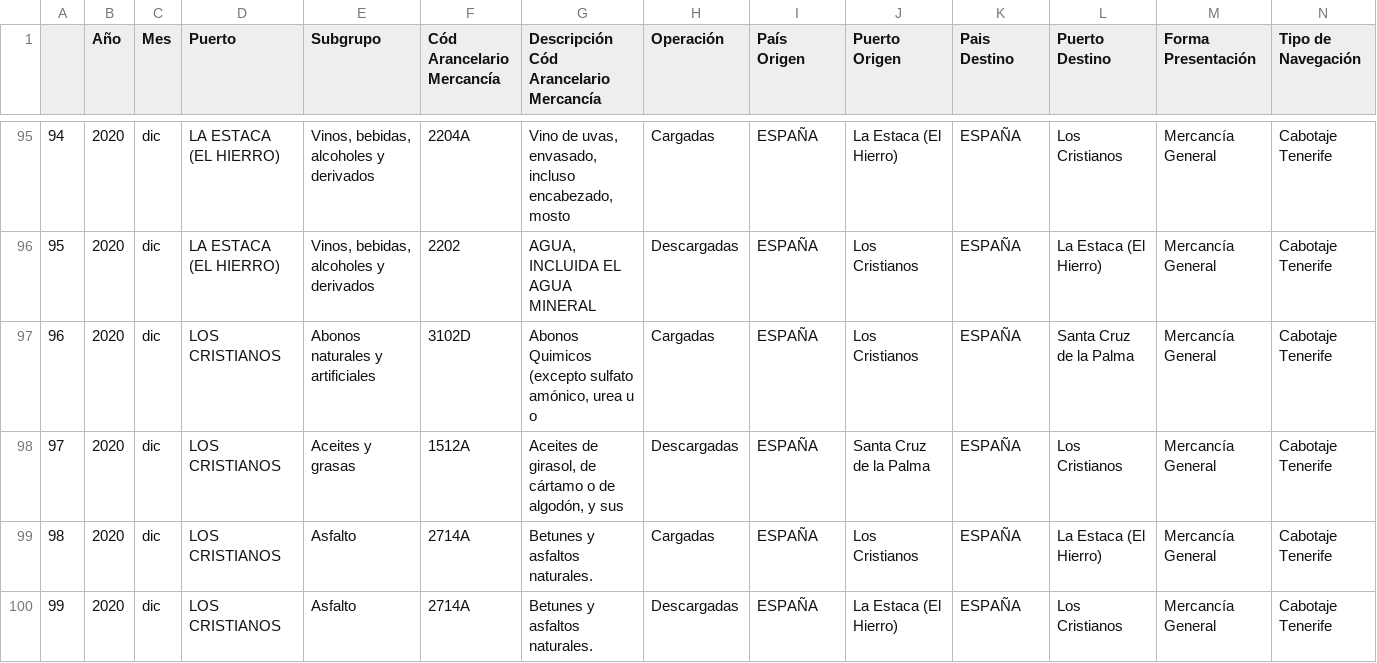
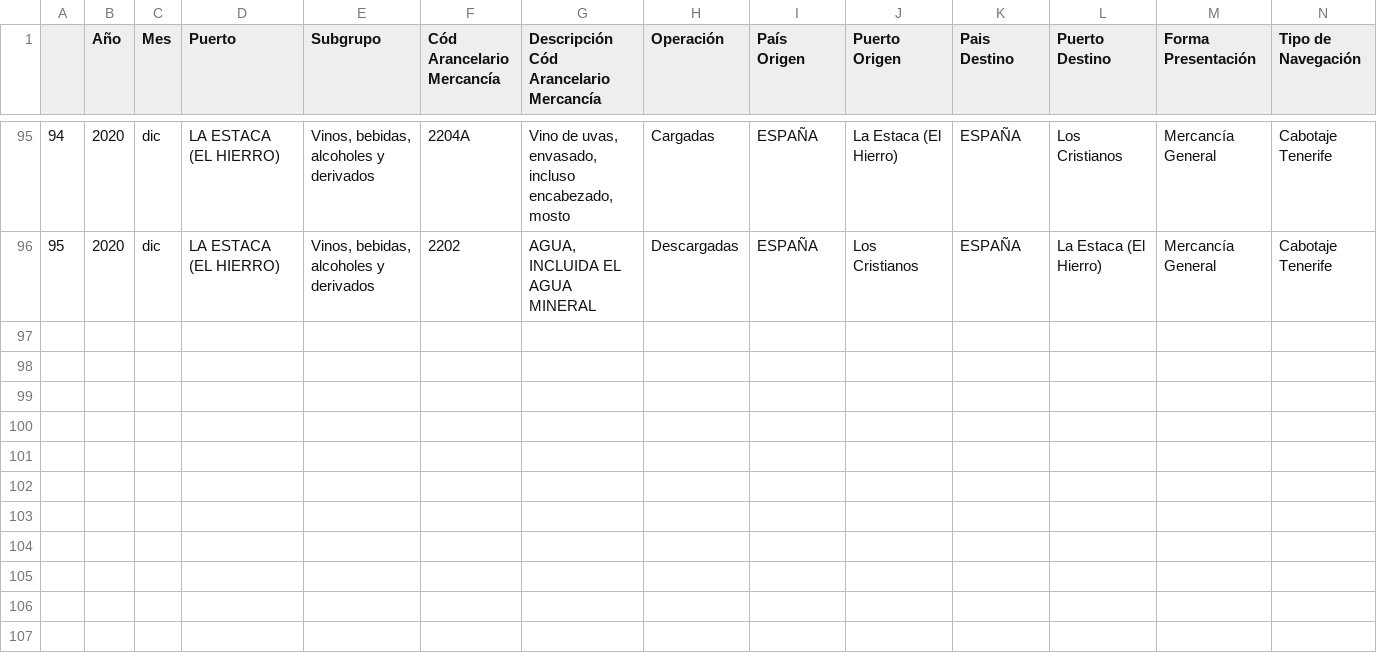
Before and after one commit to alu0100889635/Visualizacion1, a CSV file: datasets/mercancias_short.csv, drawn as a sheet; only a part is shown, gaps mark what is left out; rows hold the shown columns only; the diff names each change by its address in the sheet, - before the commit and + after, or states it on an @@ line.

```diff
--- a/datasets/mercancias_short.csv
+++ b/datasets/mercancias_short.csv
-row 97: 96 | 2020 | dic | LOS CRISTIANOS | Abonos naturales y artificiales | 3102D | Abonos Quimicos (excepto sulfato amónico, urea u o | Cargadas | ESPAÑA | Los Cristianos | ESPAÑA | Santa Cruz de la Palma | Mercancía General | Cabotaje Tenerife
-row 98: 97 | 2020 | dic | LOS CRISTIANOS | Aceites y grasas | 1512A | Aceites de girasol, de cártamo o de algodón, y sus | Descargadas | ESPAÑA | Santa Cruz de la Palma | ESPAÑA | Los Cristianos | Mercancía General | Cabotaje Tenerife
-row 99: 98 | 2020 | dic | LOS CRISTIANOS | Asfalto | 2714A | Betunes y asfaltos naturales. | Cargadas | ESPAÑA | Los Cristianos | ESPAÑA | La Estaca (El Hierro) | Mercancía General | Cabotaje Tenerife
-row 100: 99 | 2020 | dic | LOS CRISTIANOS | Asfalto | 2714A | Betunes y asfaltos naturales. | Descargadas | ESPAÑA | La Estaca (El Hierro) | ESPAÑA | Los Cristianos | Mercancía General | Cabotaje Tenerife
```
Also changed, not shown: 6 other files.
